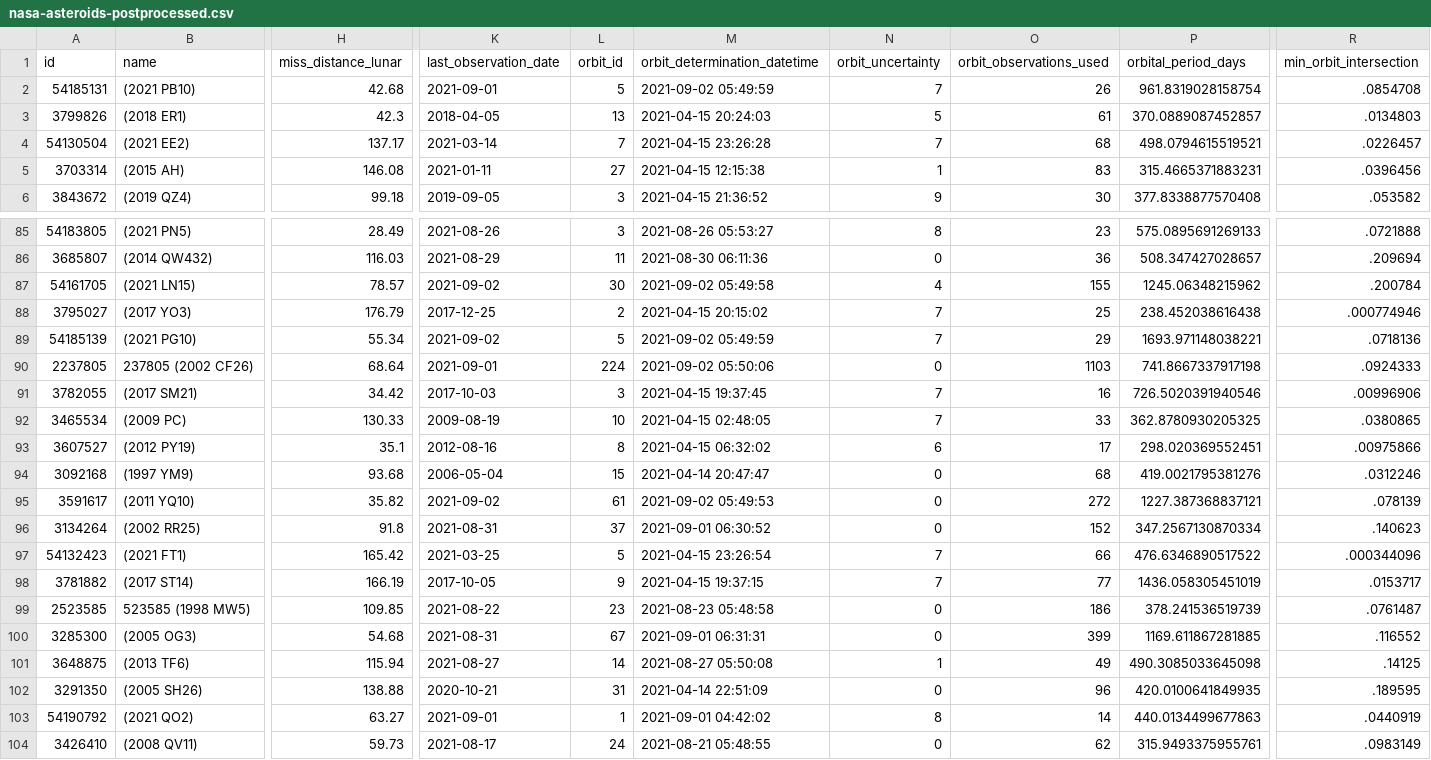
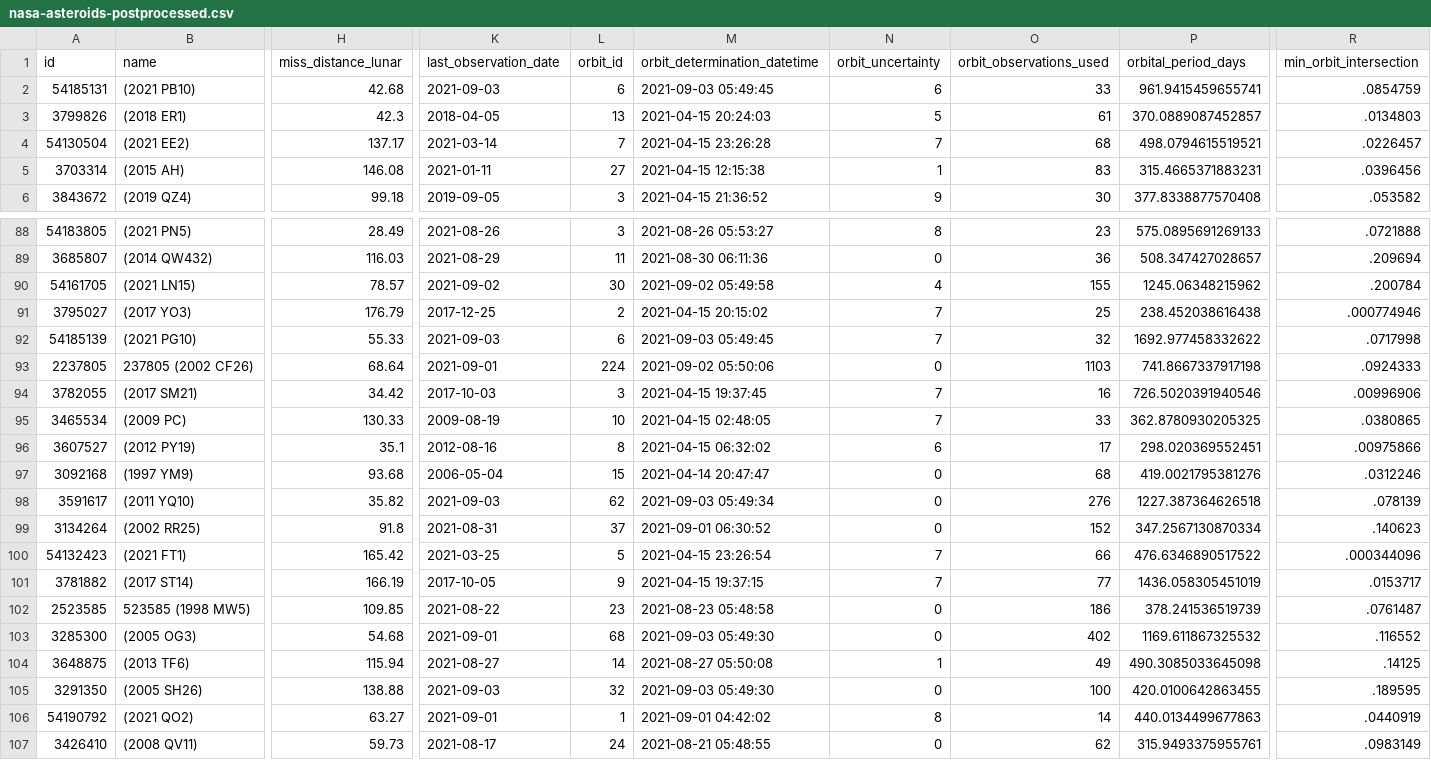
Before and after one commit to nsgrantham/nasa-asteroids, a CSV file: nasa-asteroids-postprocessed.csv, drawn as a sheet; only a part is shown, gaps mark what is left out; addresses are those after the commit; the diff covers the shown part only; the diff names each change by its address in the sheet, - before the commit and + after, or states it on an @@ line.

Commit message:
Flat: latest data (2021-09-04T14:07:58.435Z) {   "date": "2021-09-04T14:07:58.435Z",   "files": [     {       "name": "nasa-asteroids-postprocessed.csv",       "deltaBytes": 651,       "source": "https://api.nasa.gov/neo/rest/v1/feed?api_key=DEMO_KEY&detailed=true"     }   ] }

```diff
--- a/nasa-asteroids-postprocessed.csv
+++ b/nasa-asteroids-postprocessed.csv
-K2 (last_observation_date): 2021-09-01
+K2 (last_observation_date): 2021-09-03
-L2 (orbit_id): 5
+L2 (orbit_id): 6
-M2 (orbit_determination_datetime): 2021-09-02 05:49:59
+M2 (orbit_determination_datetime): 2021-09-03 05:49:45
-N2 (orbit_uncertainty): 7
+N2 (orbit_uncertainty): 6
-O2 (orbit_observations_used): 26
+O2 (orbit_observations_used): 33
-P2 (orbital_period_days): 961.8319028158754
+P2 (orbital_period_days): 961.9415459655741
-R2 (min_orbit_intersection): .0854708
+R2 (min_orbit_intersection): .0854759
-H92 (miss_distance_lunar): 55.34
+H92 (miss_distance_lunar): 55.33
-K92 (last_observation_date): 2021-09-02
+K92 (last_observation_date): 2021-09-03
-L92 (orbit_id): 5
+L92 (orbit_id): 6
-M92 (orbit_determination_datetime): 2021-09-02 05:49:59
+M92 (orbit_determination_datetime): 2021-09-03 05:49:45
-O92 (orbit_observations_used): 29
+O92 (orbit_observations_used): 32
-P92 (orbital_period_days): 1693.971148038221
+P92 (orbital_period_days): 1692.977458332622
-R92 (min_orbit_intersection): .0718136
+R92 (min_orbit_intersection): .0717998
-K98 (last_observation_date): 2021-09-02
+K98 (last_observation_date): 2021-09-03
-L98 (orbit_id): 61
+L98 (orbit_id): 62
-M98 (orbit_determination_datetime): 2021-09-02 05:49:53
+M98 (orbit_determination_datetime): 2021-09-03 05:49:34
-O98 (orbit_observations_used): 272
+O98 (orbit_observations_used): 276
-P98 (orbital_period_days): 1227.387368837121
+P98 (orbital_period_days): 1227.387364626518
-K103 (last_observation_date): 2021-08-31
+K103 (last_observation_date): 2021-09-01
-L103 (orbit_id): 67
+L103 (orbit_id): 68
-M103 (orbit_determination_datetime): 2021-09-01 06:31:31
+M103 (orbit_determination_datetime): 2021-09-03 05:49:30
-O103 (orbit_observations_used): 399
+O103 (orbit_observations_used): 402
-P103 (orbital_period_days): 1169.611867281885
+P103 (orbital_period_days): 1169.611867325532
-K105 (last_observation_date): 2020-10-21
+K105 (last_observation_date): 2021-09-03
-L105 (orbit_id): 31
+L105 (orbit_id): 32
-M105 (orbit_determination_datetime): 2021-04-14 22:51:09
+M105 (orbit_determination_datetime): 2021-09-03 05:49:30
-O105 (orbit_observations_used): 96
+O105 (orbit_observations_used): 100
-P105 (orbital_period_days): 420.0100641849935
+P105 (orbital_period_days): 420.0100642863455
```
Also changed, not shown: 3 added rows and 35 edited cells elsewhere in this file.
